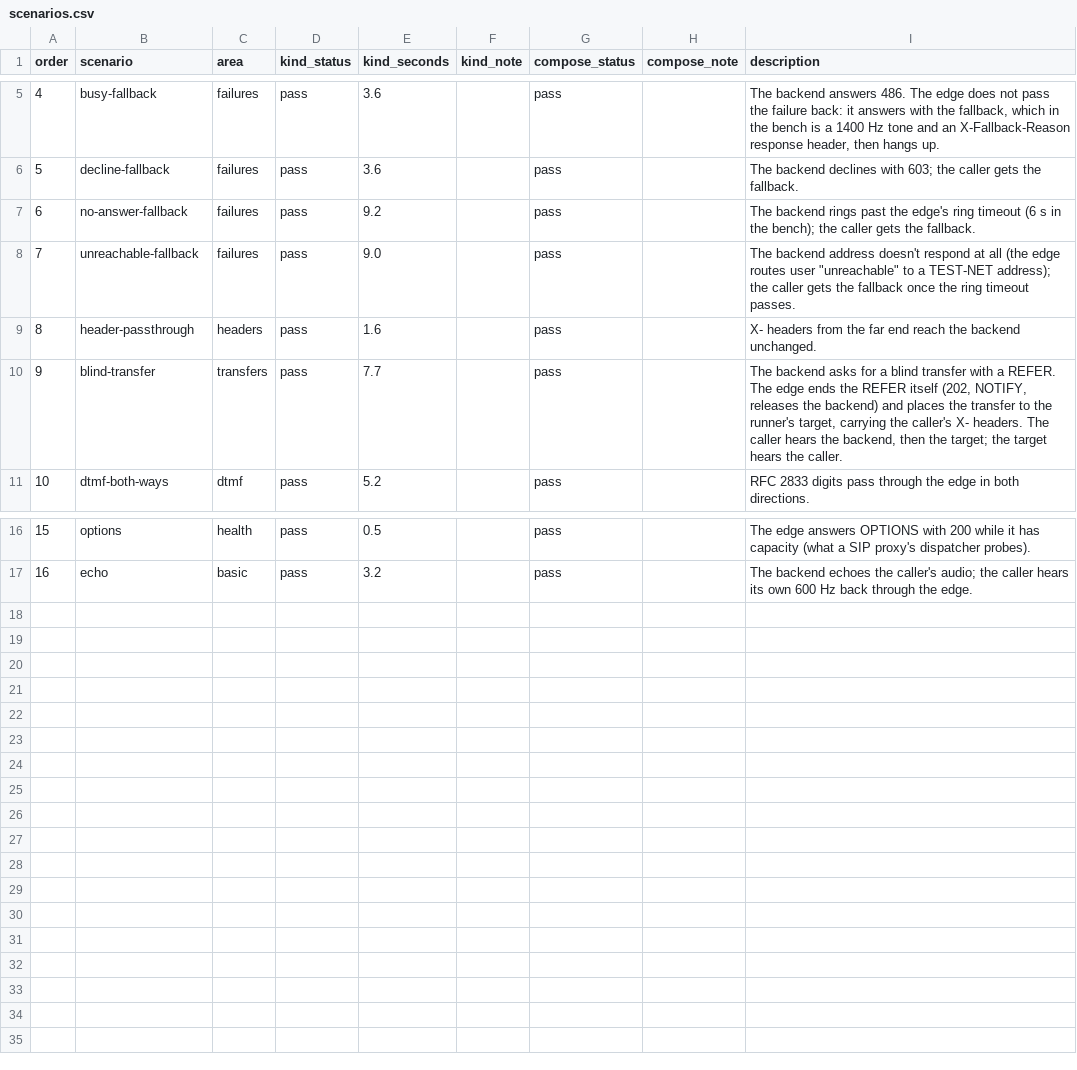
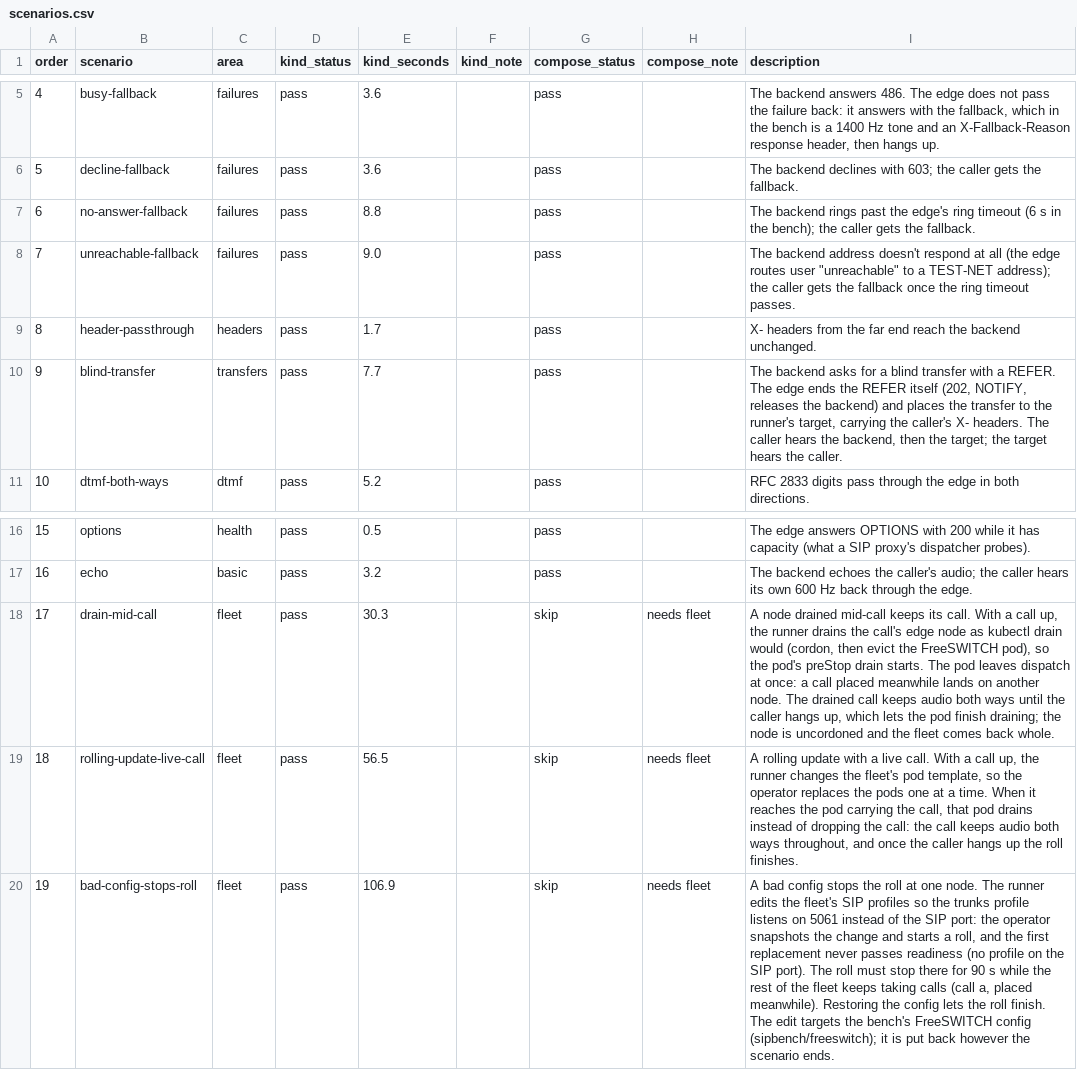
Before and after one commit to spiegela/freeswitch-operator, a CSV file: sipbench/report-card/scenarios.csv, drawn as a sheet; only a part is shown, gaps mark what is left out; the diff names each change by its address in the sheet, - before the commit and + after, or states it on an @@ line.

```diff
--- a/sipbench/report-card/scenarios.csv
+++ b/sipbench/report-card/scenarios.csv
-E7 (kind_seconds): 9.2
+E7 (kind_seconds): 8.8
-E9 (kind_seconds): 1.6
+E9 (kind_seconds): 1.7
+row 18: 17 | drain-mid-call | fleet | pass | 30.3 |  | skip | needs fleet | A node drained mid-call keeps its call. With a call up, the runner drains the call's edge node as kubectl drain would (cordon, then evict the FreeSWITCH pod), so the pod's preStop drain starts. The pod leaves dispatch at once: a call placed meanwhile lands on another node. The drained call keeps audio both ways until the caller hangs up, which lets the pod finish draining; the node is uncordoned and the fleet comes back whole.
+row 19: 18 | rolling-update-live-call | fleet | pass | 56.5 |  | skip | needs fleet | A rolling update with a live call. With a call up, the runner changes the fleet's pod template, so the operator replaces the pods one at a time. When it reaches the pod carrying the call, that pod drains instead of dropping the call: the call keeps audio both ways throughout, and once the caller hangs up the roll finishes.
+row 20: 19 | bad-config-stops-roll | fleet | pass | 106.9 |  | skip | needs fleet | A bad config stops the roll at one node. The runner edits the fleet's SIP profiles so the trunks profile listens on 5061 instead of the SIP port: the operator snapshots the change and starts a roll, and the first replacement never passes readiness (no profile on the SIP port). The roll must stop there for 90 s while the rest of the fleet keeps taking calls (call a, placed meanwhile). Restoring the config lets the roll finish. The edit targets the bench's FreeSWITCH config (sipbench/freeswitch); it is put back however the scenario ends.
```
Also changed, not shown: sipbench/report-card/conformance.csv, 4 other files.
